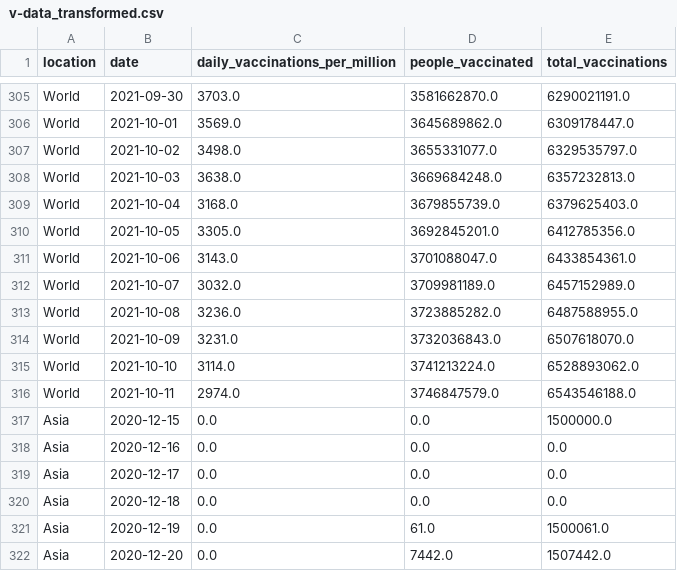
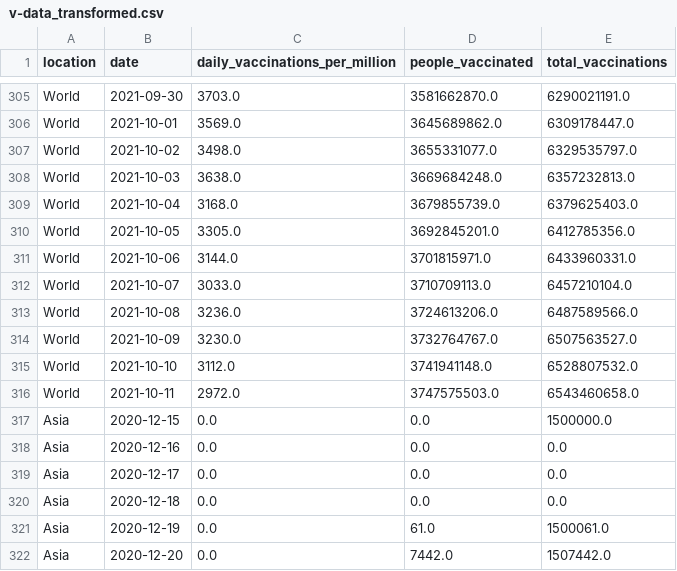
Before and after one commit to a-nacef/Vaccination-inequality, a CSV file: staging/v-data_transformed.csv, drawn as a sheet; only a part is shown, gaps mark what is left out; the diff covers the shown part only.

```diff
--- a/staging/v-data_transformed.csv
+++ b/staging/v-data_transformed.csv
@@ -310,8 +310,8 @@ World,2021-10-04,3168.0,3679855739.0,6379625403.0
 World,2021-10-05,3305.0,3692845201.0,6412785356.0
-World,2021-10-06,3143.0,3701088047.0,6433854361.0
-World,2021-10-07,3032.0,3709981189.0,6457152989.0
-World,2021-10-08,3236.0,3723885282.0,6487588955.0
-World,2021-10-09,3231.0,3732036843.0,6507618070.0
-World,2021-10-10,3114.0,3741213224.0,6528893062.0
-World,2021-10-11,2974.0,3746847579.0,6543546188.0
+World,2021-10-06,3144.0,3701815971.0,6433960331.0
+World,2021-10-07,3033.0,3710709113.0,6457210104.0
+World,2021-10-08,3236.0,3724613206.0,6487589566.0
+World,2021-10-09,3230.0,3732764767.0,6507563527.0
+World,2021-10-10,3112.0,3741941148.0,6528807532.0
+World,2021-10-11,2972.0,3747575503.0,6543460658.0
 Asia,2020-12-15,0.0,0.0,1500000.0
```
Also changed, not shown: 34 edited cells elsewhere in this file, 2 other files.
